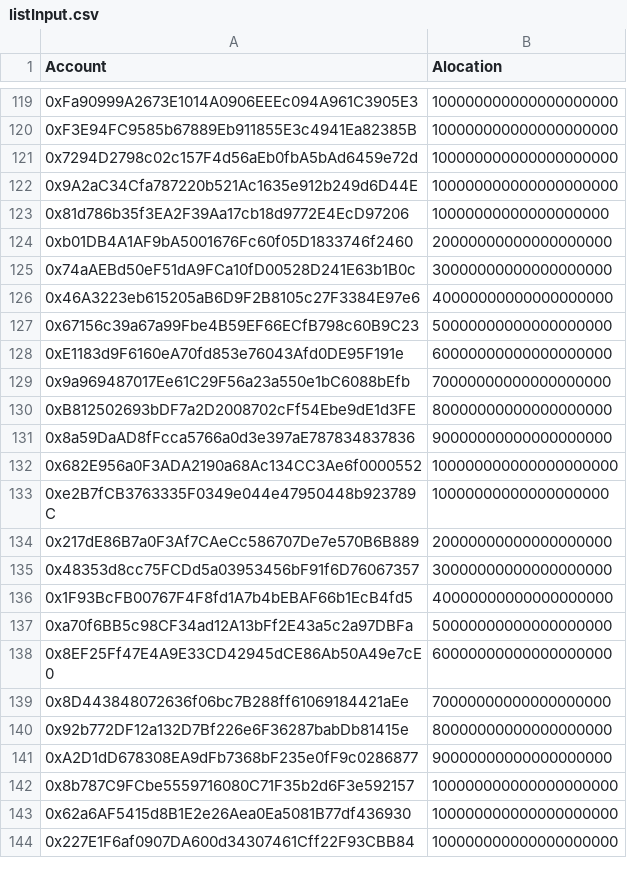
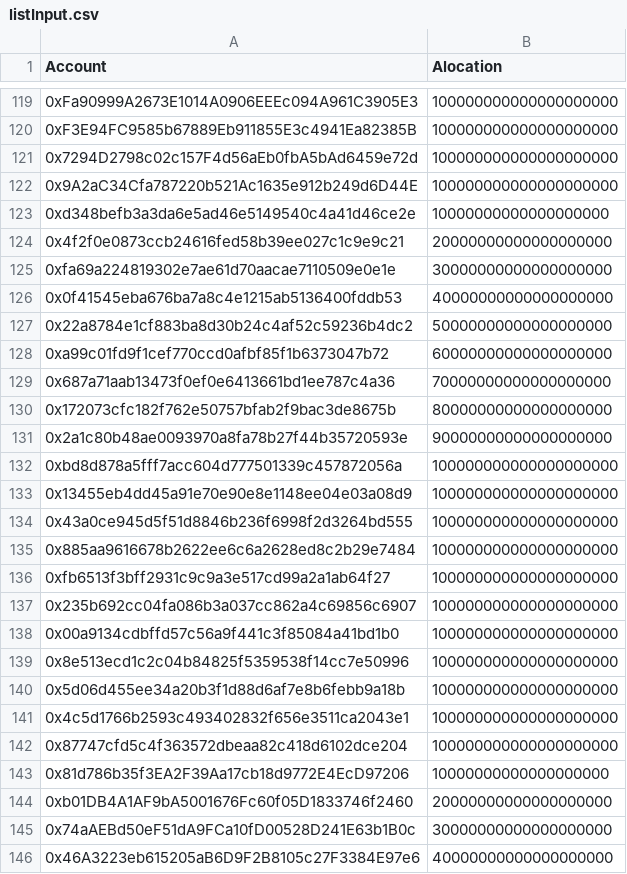
Before and after one commit to UnbloktTechnology/nexeraid-examples, a CSV file: v2/airdrop-platform/contracts/inputFiles/listInput.csv, drawn as a sheet; only a part is shown, gaps mark what is left out; the shorter side is filled out with more unchanged rows.

Commit message:
Proper linking modal on airdrop

```diff
--- a/v2/airdrop-platform/contracts/inputFiles/listInput.csv
+++ b/v2/airdrop-platform/contracts/inputFiles/listInput.csv
@@ -122,2 +122,22 @@ Account,Alocation
 0x9A2aC34Cfa787220b521Ac1635e912b249d6D44E,100000000000000000000
+0xd348befb3a3da6e5ad46e5149540c4a41d46ce2e,10000000000000000000
+0x4f2f0e0873ccb24616fed58b39ee027c1c9e9c21,20000000000000000000
+0xfa69a224819302e7ae61d70aacae7110509e0e1e,30000000000000000000
+0x0f41545eba676ba7a8c4e1215ab5136400fddb53,40000000000000000000
+0x22a8784e1cf883ba8d30b24c4af52c59236b4dc2,50000000000000000000
+0xa99c01fd9f1cef770ccd0afbf85f1b6373047b72,60000000000000000000
+0x687a71aab13473f0ef0e6413661bd1ee787c4a36,70000000000000000000
+0x172073cfc182f762e50757bfab2f9bac3de8675b,80000000000000000000
+0x2a1c80b48ae0093970a8fa78b27f44b35720593e,90000000000000000000
+0xbd8d878a5fff7acc604d777501339c457872056a,100000000000000000000
+0x13455eb4dd45a91e70e90e8e1148ee04e03a08d9,100000000000000000000
+0x43a0ce945d5f51d8846b236f6998f2d3264bd555,100000000000000000000
+0x885aa9616678b2622ee6c6a2628ed8c2b29e7484,100000000000000000000
+0xfb6513f3bff2931c9c9a3e517cd99a2a1ab64f27,100000000000000000000
+0x235b692cc04fa086b3a037cc862a4c69856c6907,100000000000000000000
+0x00a9134cdbffd57c56a9f441c3f85084a41bd1b0,100000000000000000000
+0x8e513ecd1c2c04b84825f5359538f14cc7e50996,100000000000000000000
+0x5d06d455ee34a20b3f1d88d6af7e8b6febb9a18b,100000000000000000000
+0x4c5d1766b2593c493402832f656e3511ca2043e1,100000000000000000000
+0x87747cfd5c4f363572dbeaa82c418d6102dce204,100000000000000000000
 0x81d786b35f3EA2F39Aa17cb18d9772E4EcD97206,10000000000000000000
```
Also changed, not shown: 29 other files.
